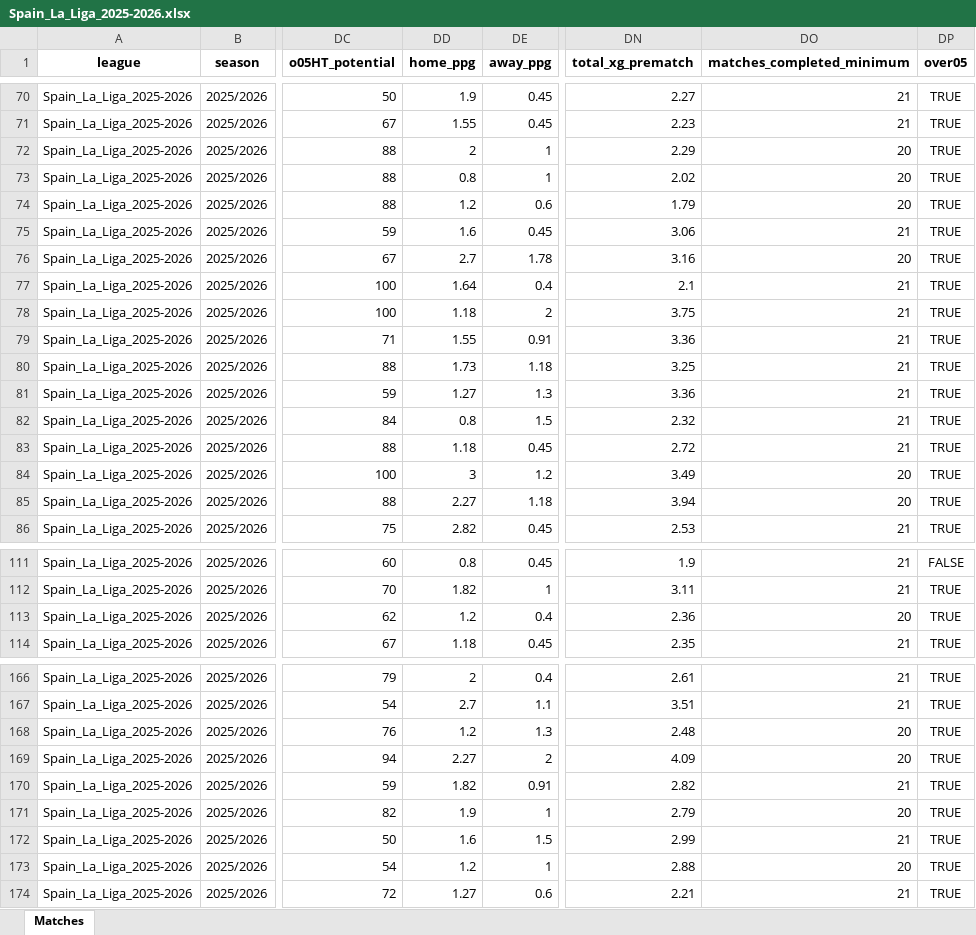
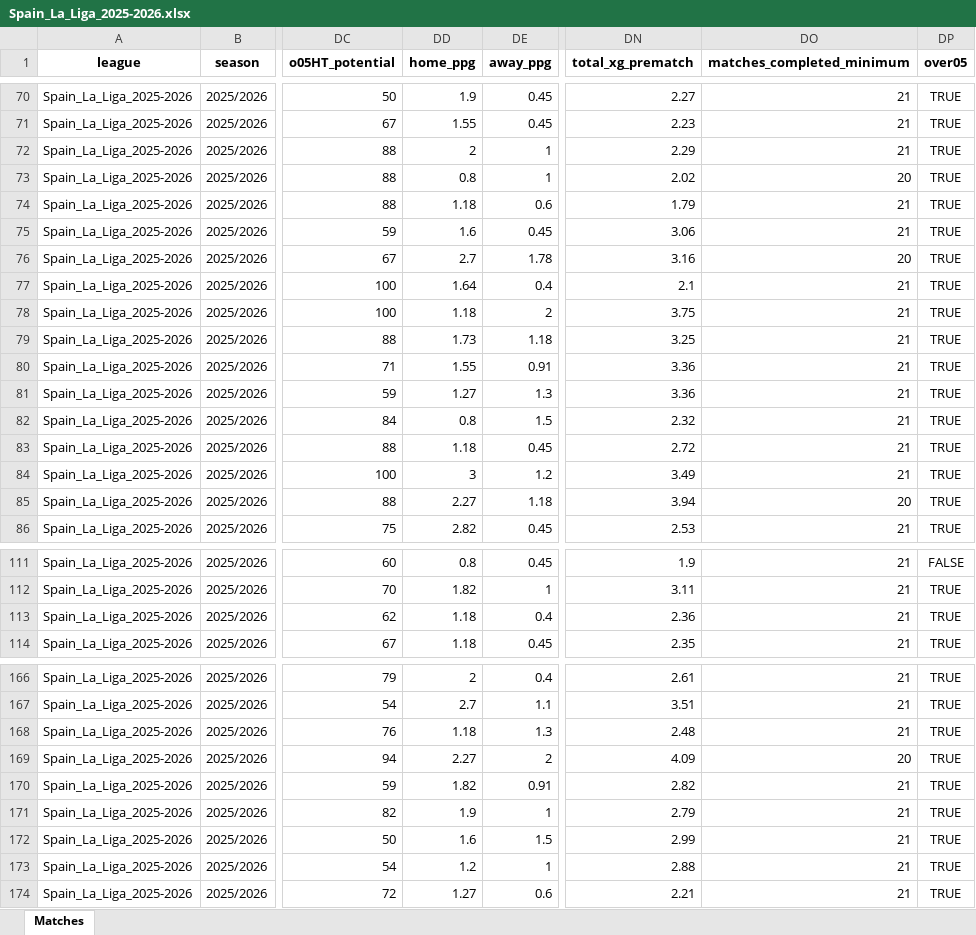
Before and after one commit to aimidas1/aimidas1, an Excel workbook: data/matches/leagues/Spain_La_Liga_2025-2026.xlsx, sheet Matches, drawn as a sheet; only a part is shown, gaps mark what is left out; values as stored, in another font and other column widths than the file's, no borders; table styles not drawn; the diff covers the shown part only; the diff names each change by its address in the sheet, - before the commit and + after, or states it on an @@ line.

Commit message:
Update Spain_La_Liga_2025-2026 matches

```diff
--- a/data/matches/leagues/Spain_La_Liga_2025-2026.xlsx (sheet Matches)
+++ b/data/matches/leagues/Spain_La_Liga_2025-2026.xlsx (sheet Matches)
-DO72 (matches_completed_minimum): 20
+DO72 (matches_completed_minimum): 21
-DD74 (home_ppg): 1.2
+DD74 (home_ppg): 1.18
-DO74 (matches_completed_minimum): 20
+DO74 (matches_completed_minimum): 21
@@ row 80 moved to row 79: Spain_La_Liga_2025-2026 @@
-DO84 (matches_completed_minimum): 20
+DO84 (matches_completed_minimum): 21
-DD113 (home_ppg): 1.2
+DD113 (home_ppg): 1.18
-DO113 (matches_completed_minimum): 20
+DO113 (matches_completed_minimum): 21
-DD168 (home_ppg): 1.2
+DD168 (home_ppg): 1.18
-DO168 (matches_completed_minimum): 20
+DO168 (matches_completed_minimum): 21
-DO171 (matches_completed_minimum): 20
+DO171 (matches_completed_minimum): 21
-DO173 (matches_completed_minimum): 20
+DO173 (matches_completed_minimum): 21
```
Also changed, not shown: 2 added rows, 1 removed row and 34 edited cells elsewhere in this sheet.
